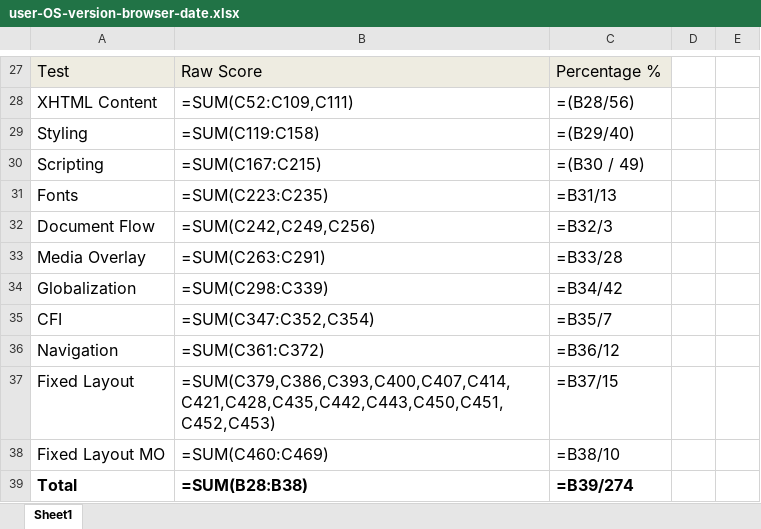
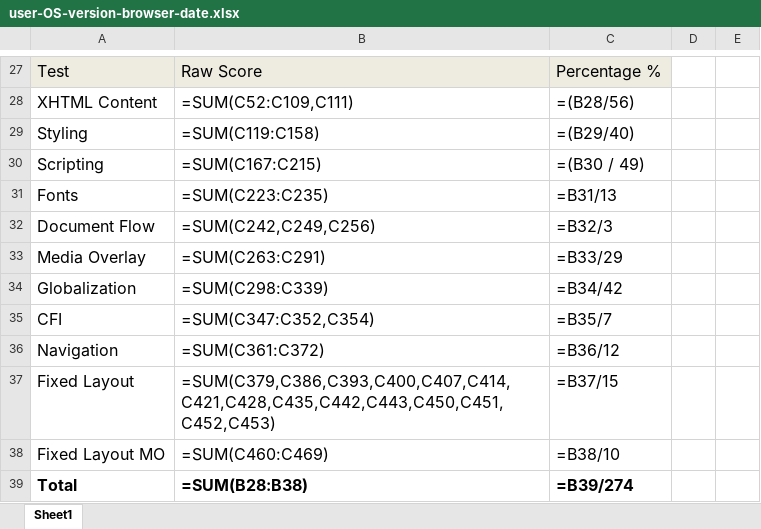
Before and after one commit to readium/readium.github.io, an Excel workbook: test-results/cloudreader/spreadsheets/user-OS-version-browser-date.xlsx, sheet Sheet1, drawn as a sheet; only a part is shown, gaps mark what is left out; values as stored, in another font and other column widths than the file's, no borders; formulas are shown in place of their values; the diff names each change by its address in the sheet, - before the commit and + after, or states it on an @@ line.

Commit message:
two new spreadsheets and update to the web page and an update to the spreadsheet template

```diff
--- a/test-results/cloudreader/spreadsheets/user-OS-version-browser-date.xlsx (sheet Sheet1)
+++ b/test-results/cloudreader/spreadsheets/user-OS-version-browser-date.xlsx (sheet Sheet1)
-C33: =B33/28
+C33: =B33/29
```
Also changed, not shown: 3 other files.
